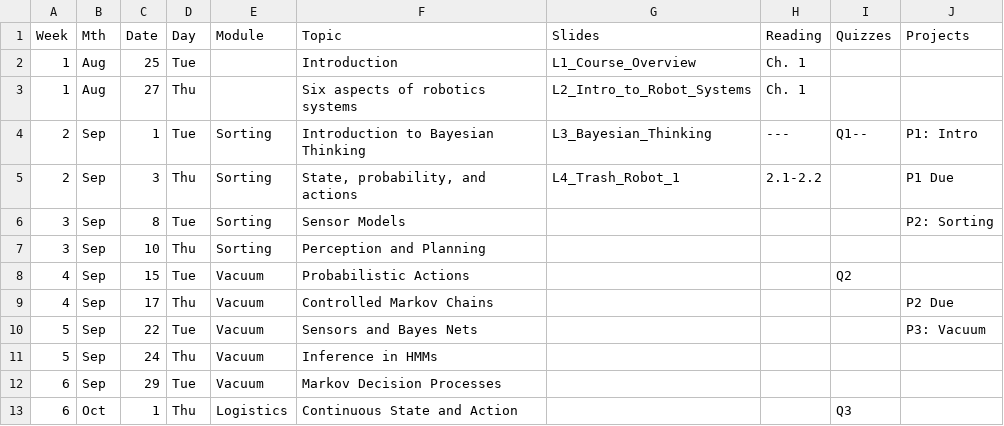
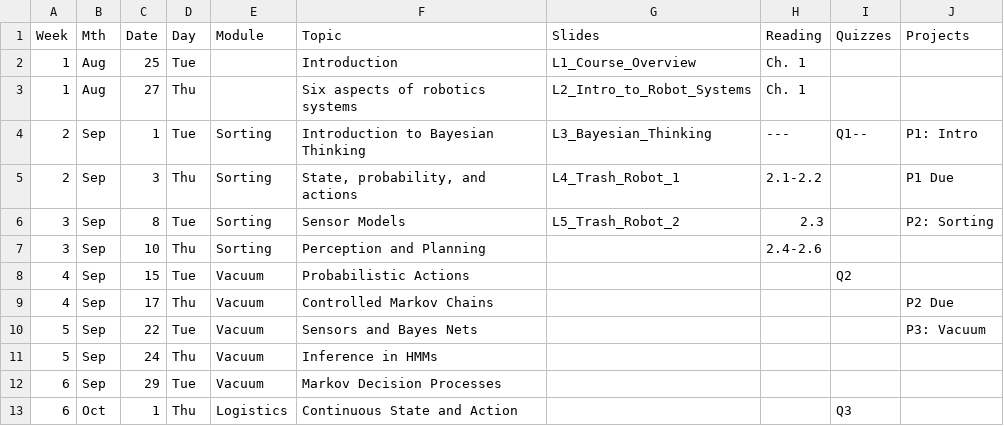
Before and after one commit to dellaert/26F-3630, a CSV file: _data/26F-3630-Schedule.csv, drawn as a sheet; only a part is shown.

```diff
--- a/_data/26F-3630-Schedule.csv
+++ b/_data/26F-3630-Schedule.csv
@@ -5,4 +5,4 @@
 2,Sep,3,Thu,Sorting,"State, probability, and actions",L4_Trash_Robot_1,2.1-2.2,,P1 Due
-3,Sep,8,Tue,Sorting,Sensor Models,,,,P2: Sorting
-3,Sep,10,Thu,Sorting,Perception and Planning,,,,
+3,Sep,8,Tue,Sorting,Sensor Models,L5_Trash_Robot_2,2.3,,P2: Sorting
+3,Sep,10,Thu,Sorting,Perception and Planning,,2.4-2.6,,
 4,Sep,15,Tue,Vacuum,Probabilistic Actions,,,Q2,
```
Also changed, not shown: 1 other file.
